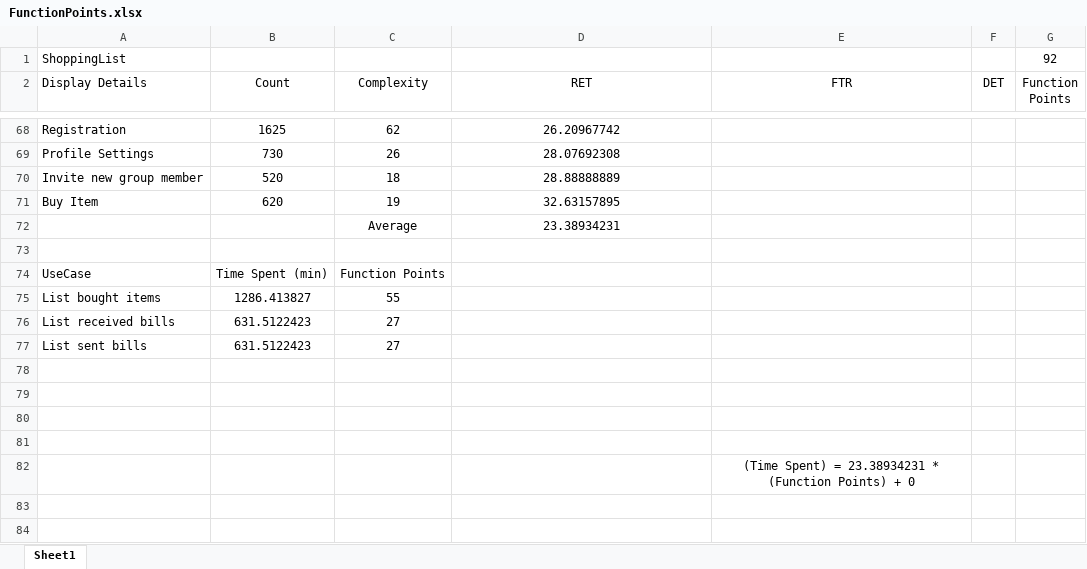
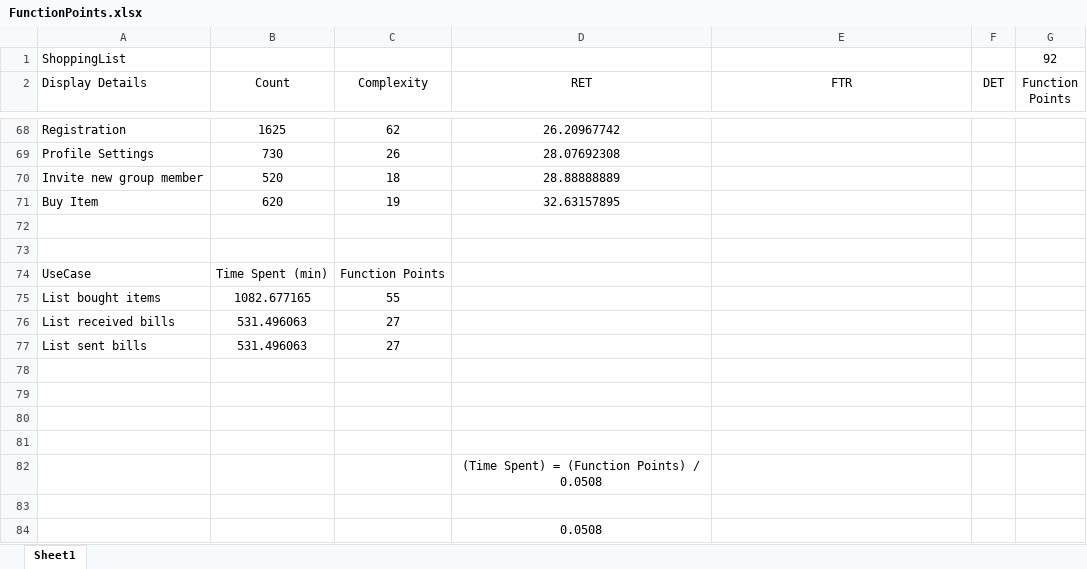
Before and after one commit to WGPlaner/wg_planer, an Excel workbook: Documentation/FunctionPoints/FunctionPoints.xlsx, sheet Sheet1, drawn as a sheet; only a part is shown, gaps mark what is left out; values as stored, in another font and other column widths than the file's, no borders; charts and pictures and table styles not drawn; addresses are those after the commit; the diff names each change by its address in the sheet, - before the commit and + after, or states it on an @@ line.

Commit message:
[UC] Update function points

```diff
--- a/Documentation/FunctionPoints/FunctionPoints.xlsx (sheet Sheet1)
+++ b/Documentation/FunctionPoints/FunctionPoints.xlsx (sheet Sheet1)
-row 72:  |  | Average | 23.38934231
+row 72: (empty)
-B75 (Count): 1286.413827
+B75 (Count): 1082.677165
-B76:B77 (Count): 631.5122423
+B76:B77 (Count): 531.496063
+row 82:  |  |  | (Time Spent) = (Function Points) / 0.0508
-E83 (FTR): (Time Spent) = 23.38934231 * (Function Points) + 0
+E83 (FTR): (empty)
+row 84:  |  |  | 0.0508
```
Also changed, not shown: charts or pictures, 11 other files.
